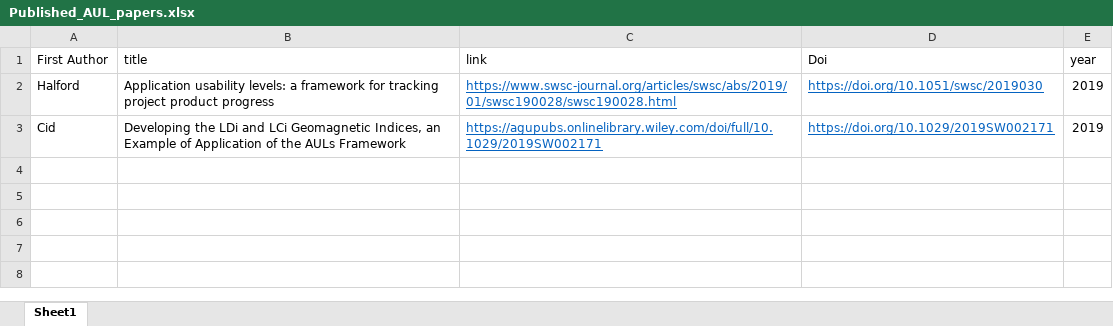
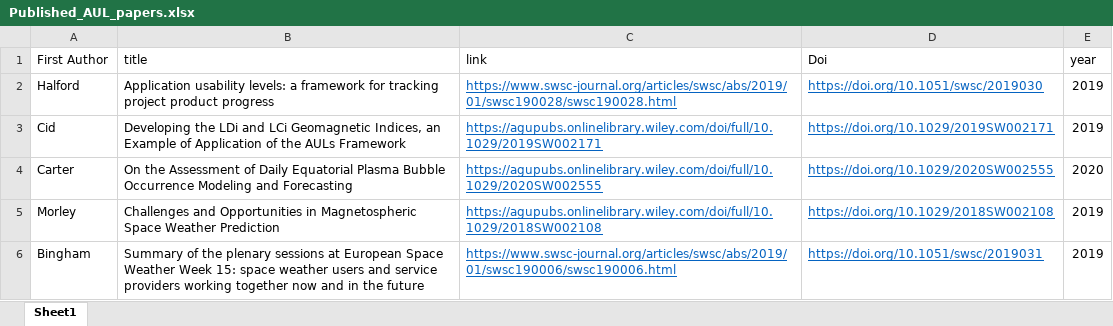
Before and after one commit to AJHalford/AUL, an Excel workbook: Papers/Published_AUL_papers.xlsx, sheet Sheet1, drawn as a sheet; values as stored, in another font and other column widths than the file's, no borders; the diff names each change by its address in the sheet, - before the commit and + after, or states it on an @@ line.

Commit message:
adding papers

```diff
--- a/Papers/Published_AUL_papers.xlsx (sheet Sheet1)
+++ b/Papers/Published_AUL_papers.xlsx (sheet Sheet1)
+row 4: Carter | On the Assessment of Daily Equatorial Plasma Bubble Occurrence Modeling and Forecasting | https://agupubs.onlinelibrary.wiley.com/doi/full/10.1029/2020SW002555 | https://doi.org/10.1029/2020SW002555 | 2020
+row 5: Morley | Challenges and Opportunities in Magnetospheric Space Weather Prediction | https://agupubs.onlinelibrary.wiley.com/doi/full/10.1029/2018SW002108 | https://doi.org/10.1029/2018SW002108 | 2019
+row 6: Bingham | Summary of the plenary sessions at European Space Weather Week 15: space weather users and service providers working together now and in the future | https://www.swsc-journal.org/articles/swsc/abs/2019/01/swsc190006/swsc190006.html | https://doi.org/10.1051/swsc/2019031 | 2019
```
Also changed, not shown: 1 other file.
